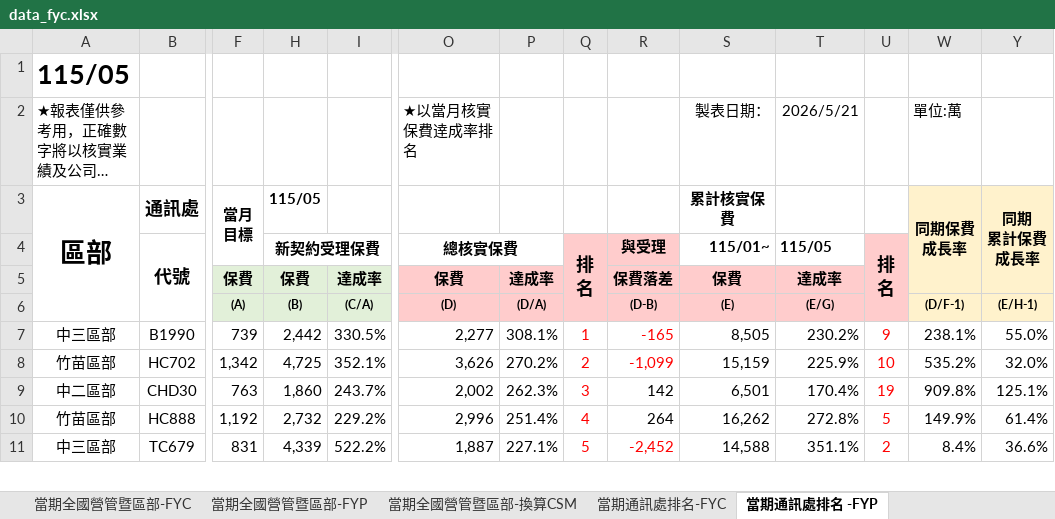
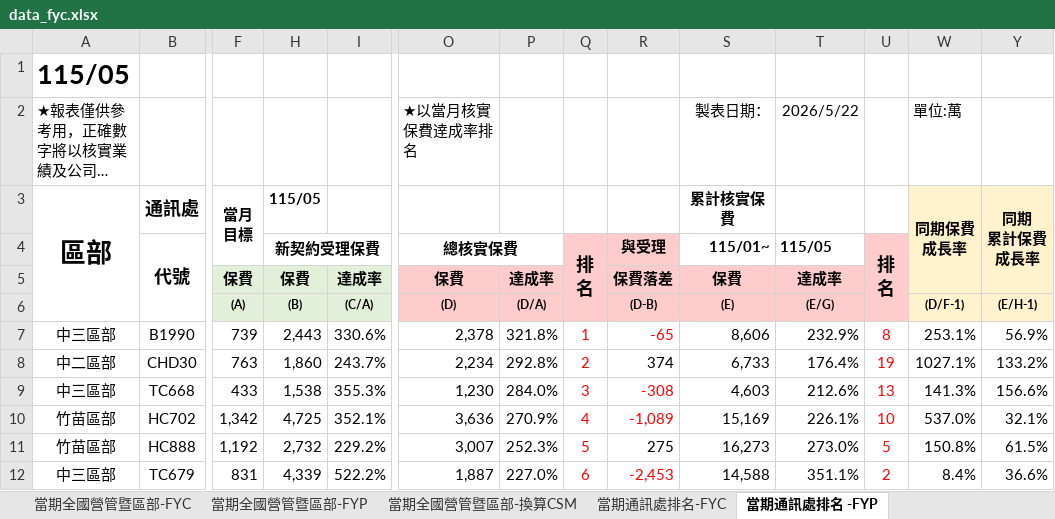
Before and after one commit to nehemiah1205/fubon-dashboard, an Excel workbook: data_fyc.xlsx, sheet 當期通訊處排名 -FYP, drawn as a sheet; only a part is shown, gaps mark what is left out; long unchanged cells end in …; values as stored, in another font and other column widths than the file's, no borders; charts and pictures and conditional formats not drawn; removed rows and columns are numbered as before the commit, all else as after; rows hold the shown columns only; the diff covers the shown part only; the diff names each change by its address in the sheet, - before the commit and + after, or states it on an @@ line.

```diff
--- a/data_fyc.xlsx (sheet 當期通訊處排名 -FYP)
+++ b/data_fyc.xlsx (sheet 當期通訊處排名 -FYP)
-T2 (115/05): 2026/5/21
+T2 (115/05): 2026/5/22
-H7 (新契約受理保費): 2,442
+H7 (新契約受理保費): 2,443
-I7: 330.5%
+I7: 330.6%
-O7 (總核實保費): 2,277
+O7 (總核實保費): 2,378
-P7: 308.1%
+P7: 321.8%
-R7 (與受理): -165
+R7 (與受理): -65
-S7 (115/01~): 8,505
+S7 (115/01~): 8,606
-T7 (115/05): 230.2%
+T7 (115/05): 232.9%
-U7 (排 名): 9
+U7 (排 名): 8
-W7: 238.1%
+W7: 253.1%
-Y7: 55.0%
+Y7: 56.9%
-row 8: 竹苗區部 | HC702 | 1,342 | 4,725 | 352.1% | 3,626 | 270.2% | 2 | -1,099 | 15,159 | 225.9% | 10 | 535.2% | 32.0%
-O8 (總核實保費): 2,002
+O8 (總核實保費): 2,234
-P8: 262.3%
+P8: 292.8%
-Q8 (排 名): 3
+Q8 (排 名): 2
-R8 (與受理): 142
+R8 (與受理): 374
-S8 (115/01~): 6,501
+S8 (115/01~): 6,733
-T8 (115/05): 170.4%
+T8 (115/05): 176.4%
-W8: 909.8%
+W8: 1027.1%
-Y8: 125.1%
+Y8: 133.2%
+row 9: 中三區部 | TC668 | 433 | 1,538 | 355.3% | 1,230 | 284.0% | 3 | -308 | 4,603 | 212.6% | 13 | 141.3% | 156.6%
+row 10: 竹苗區部 | HC702 | 1,342 | 4,725 | 352.1% | 3,636 | 270.9% | 4 | -1,089 | 15,169 | 226.1% | 10 | 537.0% | 32.1%
-O11 (總核實保費): 2,996
+O11 (總核實保費): 3,007
-P11: 251.4%
+P11: 252.3%
-Q11 (排 名): 4
+Q11 (排 名): 5
-R11 (與受理): 264
+R11 (與受理): 275
-S11 (115/01~): 16,262
+S11 (115/01~): 16,273
-T11 (115/05): 272.8%
+T11 (115/05): 273.0%
-W11: 149.9%
+W11: 150.8%
-Y11: 61.4%
+Y11: 61.5%
-P12: 227.1%
+P12: 227.0%
-Q12 (排 名): 5
+Q12 (排 名): 6
-R12 (與受理): -2,452
+R12 (與受理): -2,453
```
Also changed, not shown: 38 added rows, 39 removed rows, 466 edited cells and cell formats elsewhere in this sheet, sheet 個人排名_FYC, sheet 當期通訊處排名-FYC, sheet 當期通訊處排名-換算CSM, sheet 當期全國營管暨區部-FYC, sheet 當期全國營管暨區部-FYP, sheet 當期全國營管暨區部-換算CSM, hidden cells, charts or pictures, data_kpi.xlsm.
